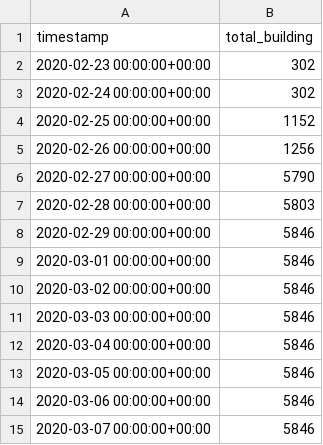
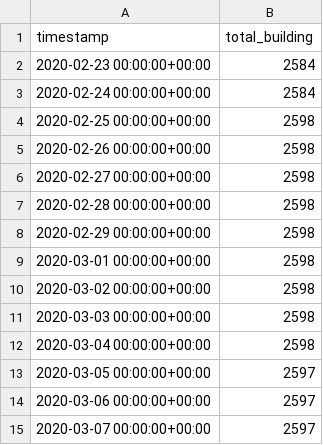
Before and after one commit to napo/osm_covid19_italy, a CSV file: data/buildings_vo.csv, drawn as a sheet.

```diff
--- a/data/buildings_vo.csv
+++ b/data/buildings_vo.csv
@@ -1,15 +1,15 @@
 timestamp,total_building
-2020-02-23 00:00:00+00:00,302
-2020-02-24 00:00:00+00:00,302
-2020-02-25 00:00:00+00:00,1152
-2020-02-26 00:00:00+00:00,1256
-2020-02-27 00:00:00+00:00,5790
-2020-02-28 00:00:00+00:00,5803
-2020-02-29 00:00:00+00:00,5846
-2020-03-01 00:00:00+00:00,5846
-2020-03-02 00:00:00+00:00,5846
-2020-03-03 00:00:00+00:00,5846
-2020-03-04 00:00:00+00:00,5846
-2020-03-05 00:00:00+00:00,5846
-2020-03-06 00:00:00+00:00,5846
-2020-03-07 00:00:00+00:00,5846
+2020-02-23 00:00:00+00:00,2584
+2020-02-24 00:00:00+00:00,2584
+2020-02-25 00:00:00+00:00,2598
+2020-02-26 00:00:00+00:00,2598
+2020-02-27 00:00:00+00:00,2598
+2020-02-28 00:00:00+00:00,2598
+2020-02-29 00:00:00+00:00,2598
+2020-03-01 00:00:00+00:00,2598
+2020-03-02 00:00:00+00:00,2598
+2020-03-03 00:00:00+00:00,2598
+2020-03-04 00:00:00+00:00,2598
+2020-03-05 00:00:00+00:00,2597
+2020-03-06 00:00:00+00:00,2597
+2020-03-07 00:00:00+00:00,2597
```
Also changed, not shown: 3 other files.
